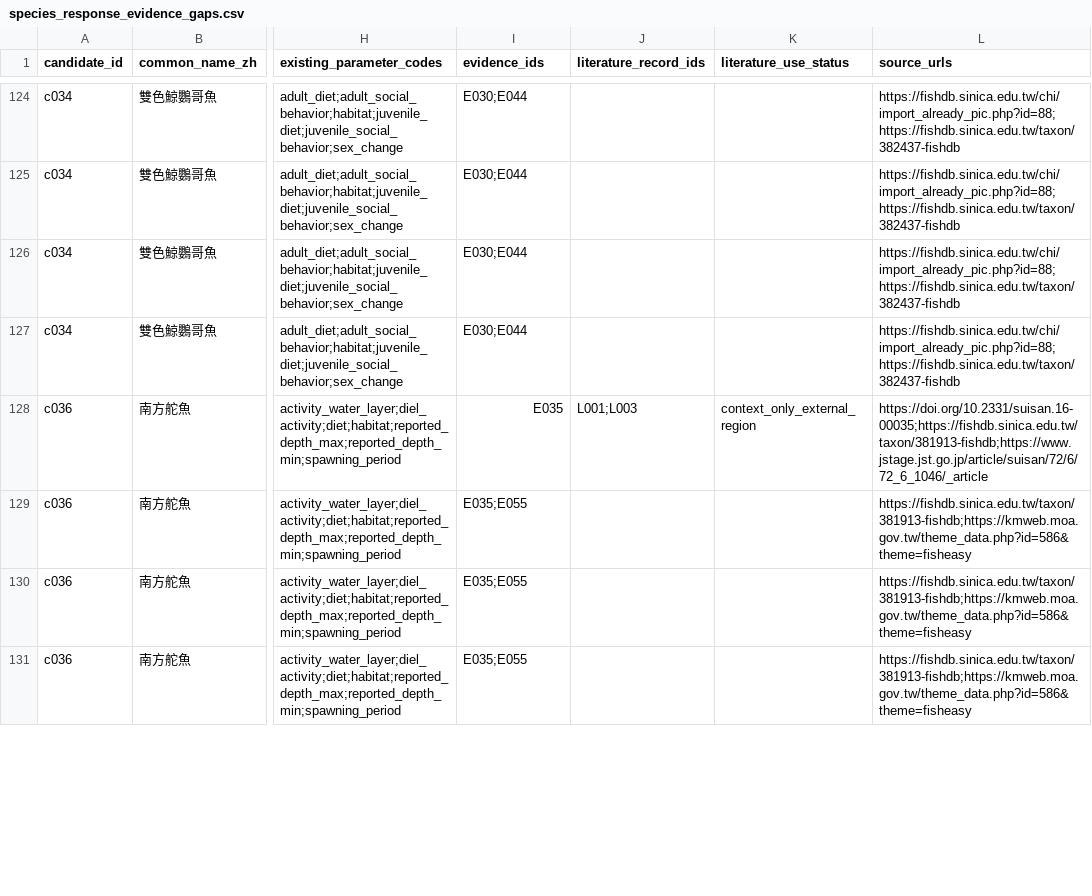
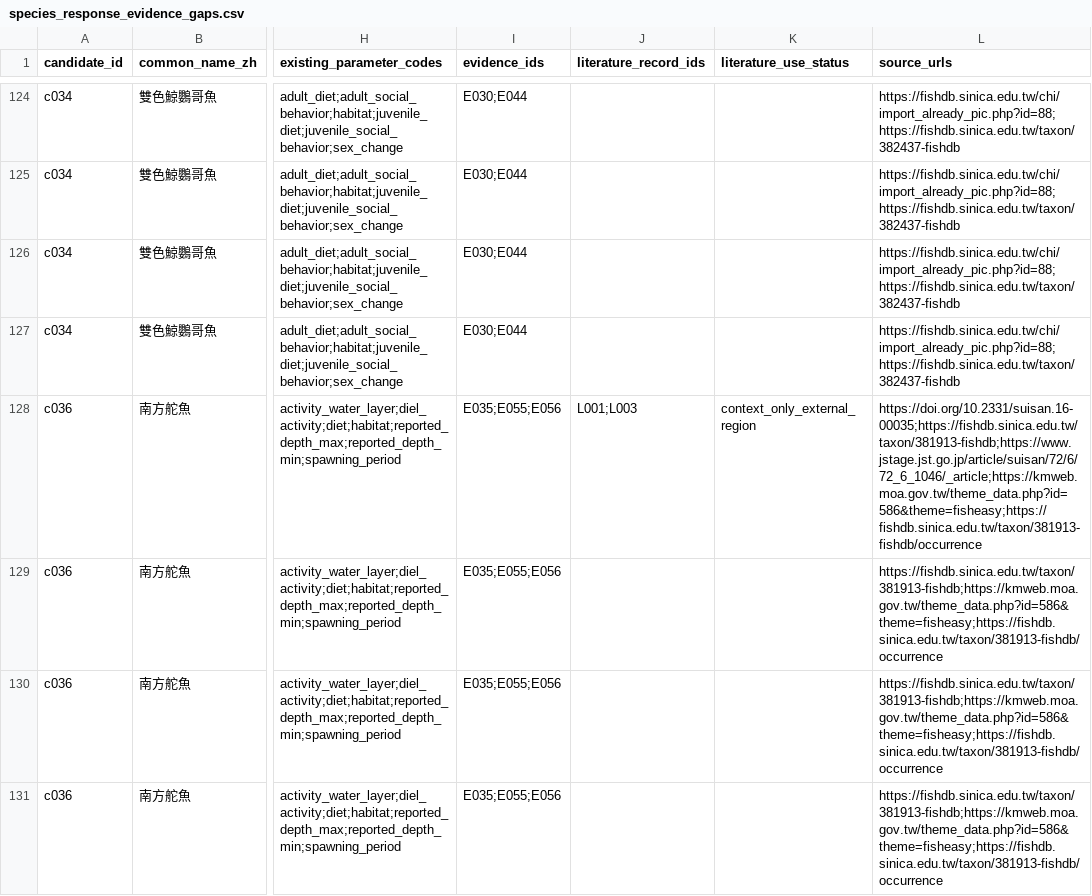
Before and after one commit to fb326549-lang/fishing-intelligence, a CSV file: P2/species/species_response_evidence_gaps.csv, drawn as a sheet; only a part is shown, gaps mark what is left out; the diff covers the shown part only; the diff names each change by its address in the sheet, - before the commit and + after, or states it on an @@ line.

Commit message:
Link southern drummer seasonal and historical occurrence context

```diff
--- a/P2/species/species_response_evidence_gaps.csv
+++ b/P2/species/species_response_evidence_gaps.csv
-I128 (evidence_ids): E035
+I128 (evidence_ids): E035;E055;E056
-L128 (source_urls): https://doi.org/10.2331/suisan.16-00035;https://fishdb.sinica.edu.tw/taxon/381913-fishdb;https://www.jstage.jst.go.jp/article/suisan/72/6/72_6_1046/_article
+L128 (source_urls): https://doi.org/10.2331/suisan.16-00035;https://fishdb.sinica.edu.tw/taxon/381913-fishdb;https://www.jstage.jst.go.jp/article/suisan/72/6/72_6_1046/_article;https://kmweb.moa.gov.tw/theme_data.php?id=586&theme=fisheasy;https://fishdb.sinica.edu.tw/taxon/381913-fishdb/occurrence
-I129:I131 (evidence_ids): E035;E055
+I129:I131 (evidence_ids): E035;E055;E056
-L129:L131 (source_urls): https://fishdb.sinica.edu.tw/taxon/381913-fishdb;https://kmweb.moa.gov.tw/theme_data.php?id=586&theme=fisheasy
+L129:L131 (source_urls): https://fishdb.sinica.edu.tw/taxon/381913-fishdb;https://kmweb.moa.gov.tw/theme_data.php?id=586&theme=fisheasy;https://fishdb.sinica.edu.tw/taxon/381913-fishdb/occurrence
```
Also changed, not shown: 6 edited cells elsewhere in this file.
